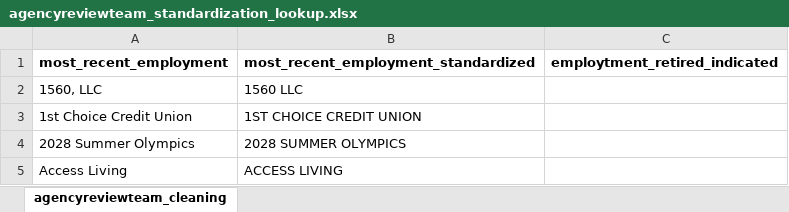
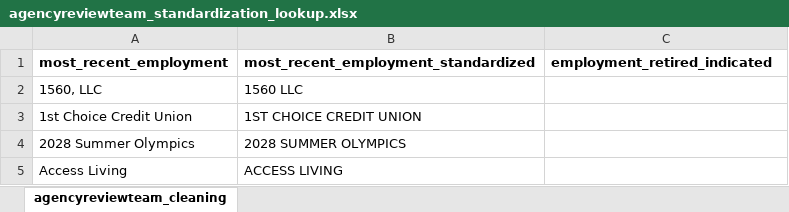
Before and after one commit to amkessler/biden_transition_teams, an Excel workbook: processed_data/agencyreviewteam_standardization_lookup.xlsx, sheet agencyreviewteam_cleaning, drawn as a sheet; only a part is shown; values as stored, in another font and other column widths than the file's, no borders; the diff names each change by its address in the sheet, - before the commit and + after, or states it on an @@ line.

Commit message:
fixed typo in column name

```diff
--- a/processed_data/agencyreviewteam_standardization_lookup.xlsx (sheet agencyreviewteam_cleaning)
+++ b/processed_data/agencyreviewteam_standardization_lookup.xlsx (sheet agencyreviewteam_cleaning)
-C1: employtment_retired_indicated
+C1: employment_retired_indicated
```
